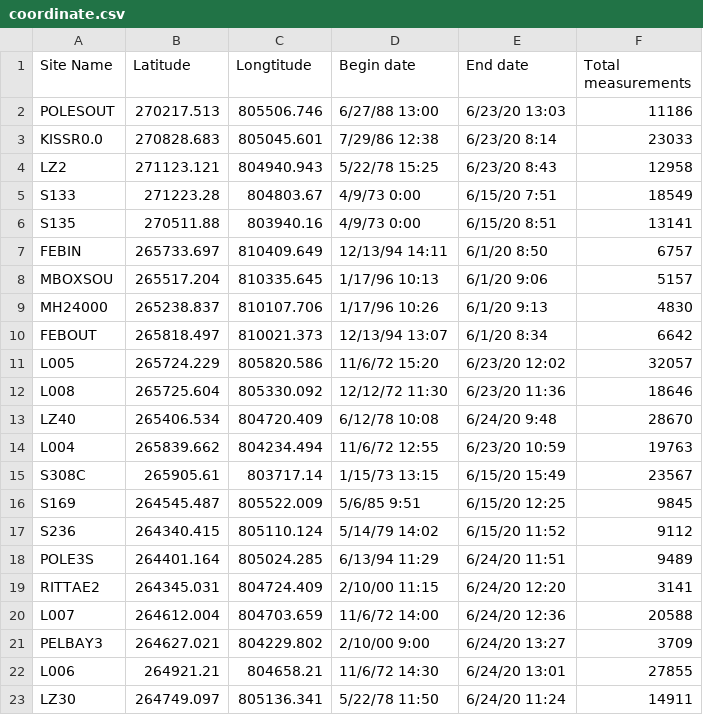
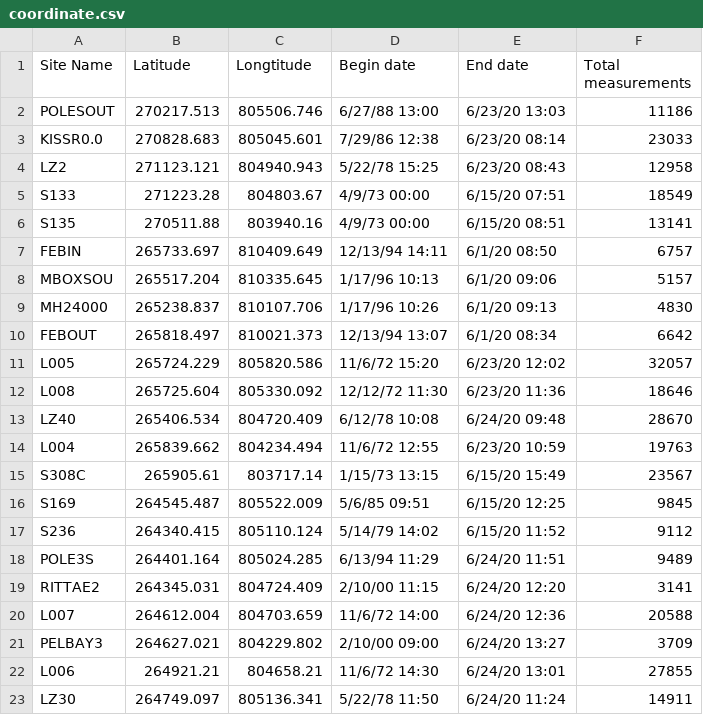
Before and after one commit to quachhungvietnam/HarmfulAlgalBloom, a CSV file: Capstone Code/coordinate.csv, drawn as a sheet.

```diff
--- a/Capstone Code/coordinate.csv
+++ b/Capstone Code/coordinate.csv
@@ -2,16 +2,16 @@ Site Name,Latitude,Longtitude,Begin date,End date,Total measurements
 POLESOUT,270217.513,805506.746,6/27/88 13:00,6/23/20 13:03,11186
-KISSR0.0,270828.683,805045.601,7/29/86 12:38,6/23/20 8:14,23033
-LZ2,271123.121,804940.943,5/22/78 15:25,6/23/20 8:43,12958
-S133,271223.28,804803.67,4/9/73 0:00,6/15/20 7:51,18549
-S135,270511.88,803940.16,4/9/73 0:00,6/15/20 8:51,13141
-FEBIN,265733.697,810409.649,12/13/94 14:11,6/1/20 8:50,6757
-MBOXSOU,265517.204,810335.645,1/17/96 10:13,6/1/20 9:06,5157
-MH24000,265238.837,810107.706,1/17/96 10:26,6/1/20 9:13,4830
-FEBOUT,265818.497,810021.373,12/13/94 13:07,6/1/20 8:34,6642
+KISSR0.0,270828.683,805045.601,7/29/86 12:38,6/23/20 08:14,23033
+LZ2,271123.121,804940.943,5/22/78 15:25,6/23/20 08:43,12958
+S133,271223.28,804803.67,4/9/73 00:00,6/15/20 07:51,18549
+S135,270511.88,803940.16,4/9/73 00:00,6/15/20 08:51,13141
+FEBIN,265733.697,810409.649,12/13/94 14:11,6/1/20 08:50,6757
+MBOXSOU,265517.204,810335.645,1/17/96 10:13,6/1/20 09:06,5157
+MH24000,265238.837,810107.706,1/17/96 10:26,6/1/20 09:13,4830
+FEBOUT,265818.497,810021.373,12/13/94 13:07,6/1/20 08:34,6642
 L005,265724.229,805820.586,11/6/72 15:20,6/23/20 12:02,32057
 L008,265725.604,805330.092,12/12/72 11:30,6/23/20 11:36,18646
-LZ40,265406.534,804720.409,6/12/78 10:08,6/24/20 9:48,28670
+LZ40,265406.534,804720.409,6/12/78 10:08,6/24/20 09:48,28670
 L004,265839.662,804234.494,11/6/72 12:55,6/23/20 10:59,19763
 S308C,265905.61,803717.14,1/15/73 13:15,6/15/20 15:49,23567
-S169,264545.487,805522.009,5/6/85 9:51,6/15/20 12:25,9845
+S169,264545.487,805522.009,5/6/85 09:51,6/15/20 12:25,9845
 S236,264340.415,805110.124,5/14/79 14:02,6/15/20 11:52,9112
@@ -20,3 +20,3 @@ RITTAE2,264345.031,804724.409,2/10/00 11:15,6/24/20 12:20,3141
 L007,264612.004,804703.659,11/6/72 14:00,6/24/20 12:36,20588
-PELBAY3,264627.021,804229.802,2/10/00 9:00,6/24/20 13:27,3709
+PELBAY3,264627.021,804229.802,2/10/00 09:00,6/24/20 13:27,3709
 L006,264921.21,804658.21,11/6/72 14:30,6/24/20 13:01,27855
```
Also changed, not shown: 10 other files.
